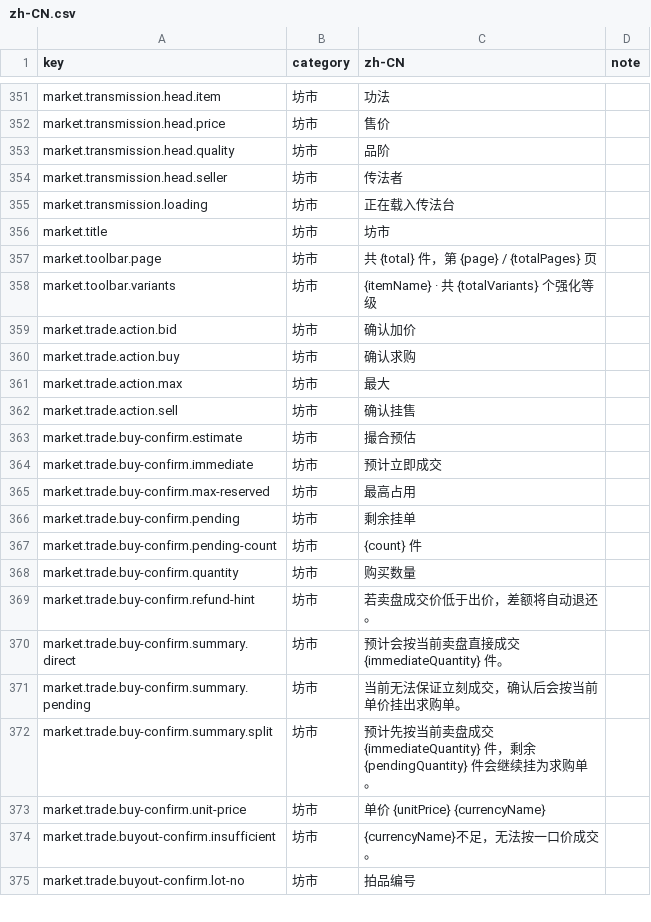
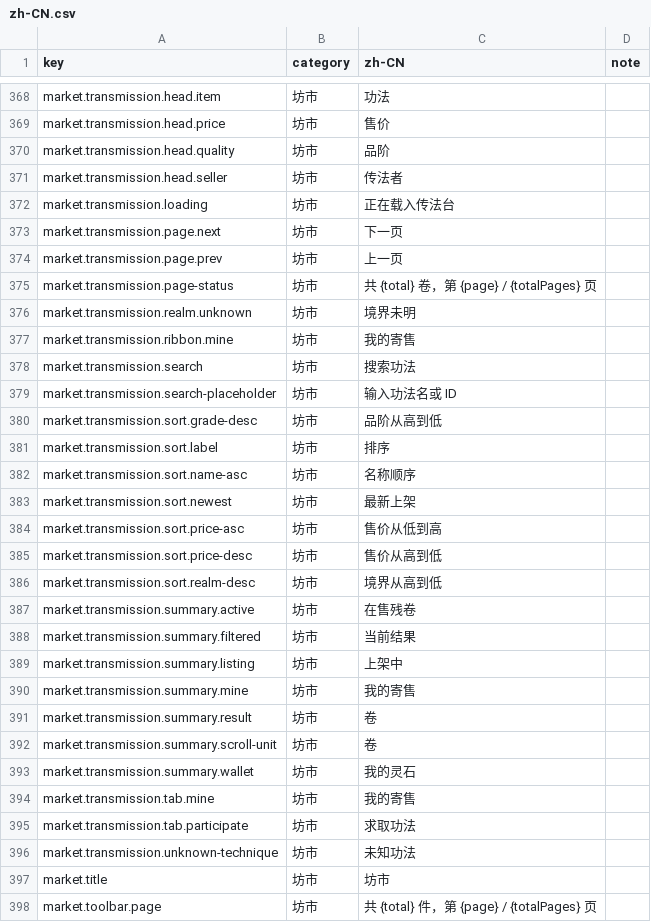
Before and after one commit to fruktoguo/daojie-yusheng, a CSV file: packages/client/src/content/i18n/zh-CN.csv, drawn as a sheet; only a part is shown, gaps mark what is left out; the shorter side is filled out with more unchanged rows; the diff covers the shown part only.

```diff
--- a/packages/client/src/content/i18n/zh-CN.csv
+++ b/packages/client/src/content/i18n/zh-CN.csv
@@ -355,2 +372,26 @@ market.transmission.head.seller,坊市,传法者,
 market.transmission.loading,坊市,正在载入传法台,
+market.transmission.page.next,坊市,下一页,
+market.transmission.page.prev,坊市,上一页,
+market.transmission.page-status,坊市,共 {total} 卷，第 {page} / {totalPages} 页,
+market.transmission.realm.unknown,坊市,境界未明,
+market.transmission.ribbon.mine,坊市,我的寄售,
+market.transmission.search,坊市,搜索功法,
+market.transmission.search-placeholder,坊市,输入功法名或 ID,
+market.transmission.sort.grade-desc,坊市,品阶从高到低,
+market.transmission.sort.label,坊市,排序,
+market.transmission.sort.name-asc,坊市,名称顺序,
+market.transmission.sort.newest,坊市,最新上架,
+market.transmission.sort.price-asc,坊市,售价从低到高,
+market.transmission.sort.price-desc,坊市,售价从高到低,
+market.transmission.sort.realm-desc,坊市,境界从高到低,
+market.transmission.summary.active,坊市,在售残卷,
+market.transmission.summary.filtered,坊市,当前结果,
+market.transmission.summary.listing,坊市,上架中,
+market.transmission.summary.mine,坊市,我的寄售,
+market.transmission.summary.result,坊市,卷,
+market.transmission.summary.scroll-unit,坊市,卷,
+market.transmission.summary.wallet,坊市,我的灵石,
+market.transmission.tab.mine,坊市,我的寄售,
+market.transmission.tab.participate,坊市,求取功法,
+market.transmission.unknown-technique,坊市,未知功法,
 market.title,坊市,坊市,
```
Also changed, not shown: 17 added rows and 2 edited cells elsewhere in this file, 15 other files.
